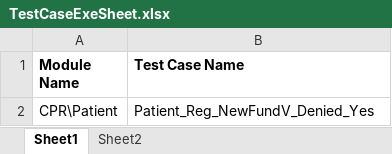
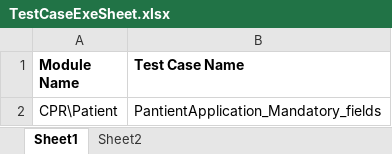
Before and after one commit to sbabupresidency1/fipsar_automation, an Excel workbook: QA/testcases/TestCaseExeSheet.xlsx, sheet Sheet1, drawn as a sheet; values as stored, in another font and other column widths than the file's, no borders; the diff names each change by its address in the sheet, - before the commit and + after, or states it on an @@ line.

Commit message:
test

```diff
--- a/QA/testcases/TestCaseExeSheet.xlsx (sheet Sheet1)
+++ b/QA/testcases/TestCaseExeSheet.xlsx (sheet Sheet1)
-B2 (Test Case Name): Patient_Reg_NewFundV_Denied_Yes
+B2 (Test Case Name): PantientApplication_Mandatory_fields
```
Also changed, not shown: sheet Sheet2, 1 other file.
